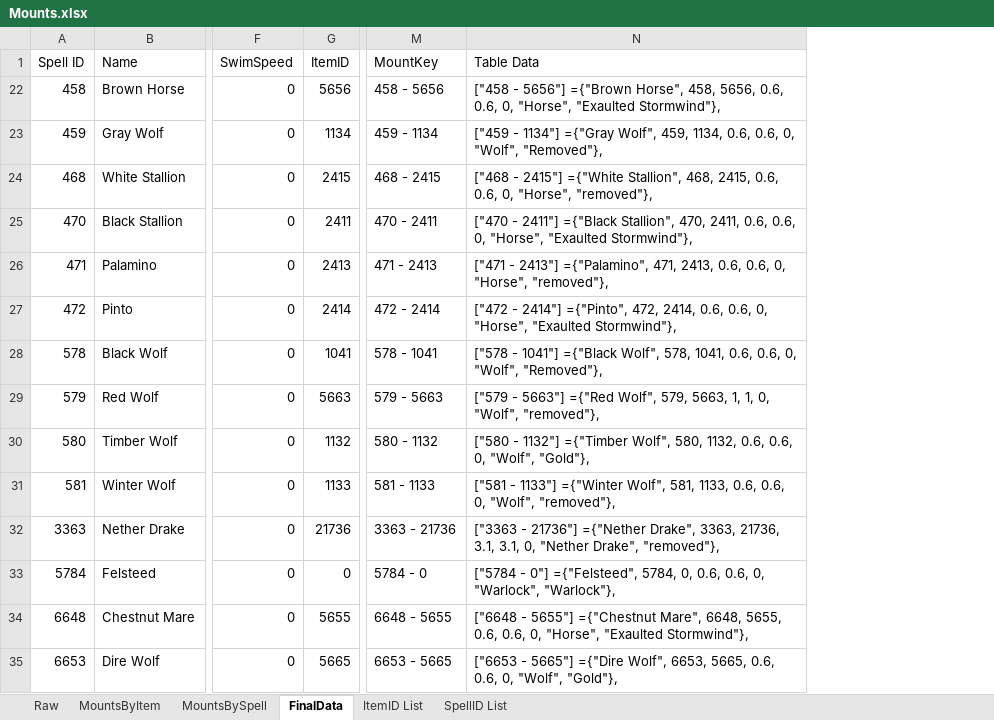
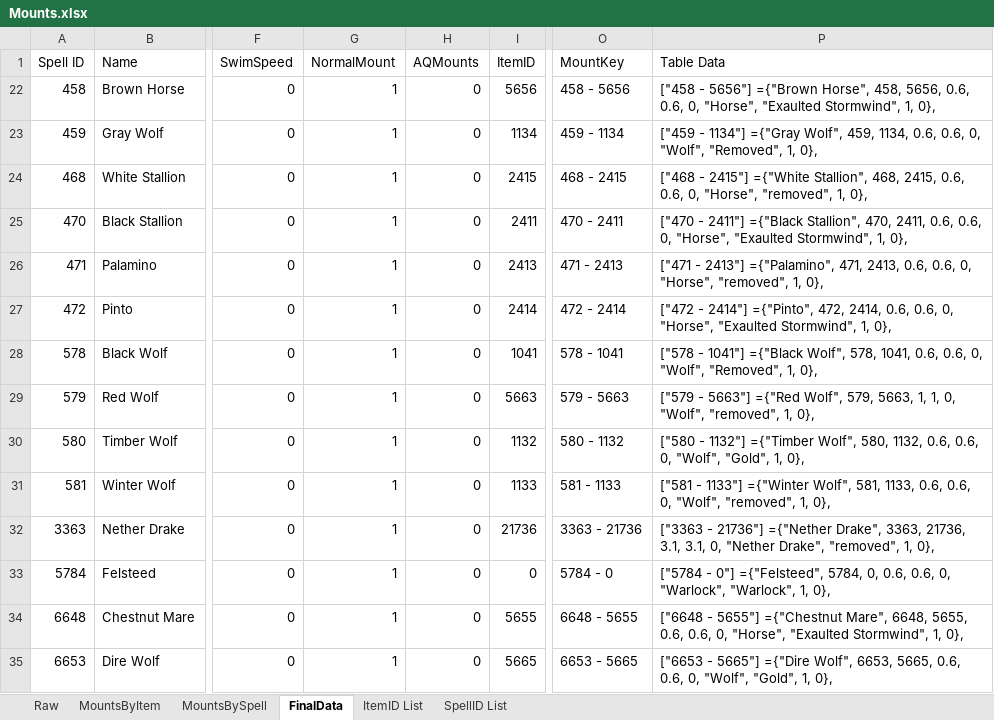
Before and after one commit to Timothy-Page/WrathRandomMounter, an Excel workbook: Lib/Mounts.xlsx, sheet FinalData, drawn as a sheet; only a part is shown, gaps mark what is left out; values as stored, in another font and other column widths than the file's, no borders; conditional formats and table styles not drawn; addresses are those after the commit; the diff covers the shown part only; the diff names each change by its address in the sheet, - before the commit and + after, or states it on an @@ line.

Commit message:
Added logic for AQ mounts only in AQ
Added code to help implement pets in the future

```diff
--- a/Lib/Mounts.xlsx (sheet FinalData)
+++ b/Lib/Mounts.xlsx (sheet FinalData)
+column G (NormalMount), rows 22-35: all 1
+column H (AQMounts), rows 22-35: all 0
-P22 (Table Data): …"Horse", "Exaulted Stormwind"},
+P22 (Table Data): …"Horse", "Exaulted Stormwind", 1, 0},
-P23 (Table Data): …0, "Wolf", "Removed"},
+P23 (Table Data): …0, "Wolf", "Removed", 1, 0},
-P24 (Table Data): …0, "Horse", "removed"},
+P24 (Table Data): …0, "Horse", "removed", 1, 0},
-P25 (Table Data): …"Horse", "Exaulted Stormwind"},
+P25 (Table Data): …"Horse", "Exaulted Stormwind", 1, 0},
-P26 (Table Data): …0, "Horse", "removed"},
+P26 (Table Data): …0, "Horse", "removed", 1, 0},
-P27 (Table Data): …"Horse", "Exaulted Stormwind"},
+P27 (Table Data): …"Horse", "Exaulted Stormwind", 1, 0},
-P28 (Table Data): …0, "Wolf", "Removed"},
+P28 (Table Data): …0, "Wolf", "Removed", 1, 0},
-P29 (Table Data): …0, "Wolf", "removed"},
+P29 (Table Data): …0, "Wolf", "removed", 1, 0},
-P30 (Table Data): …0, "Wolf", "Gold"},
+P30 (Table Data): …0, "Wolf", "Gold", 1, 0},
-P31 (Table Data): …0, "Wolf", "removed"},
+P31 (Table Data): …0, "Wolf", "removed", 1, 0},
-P32 (Table Data): …"Nether Drake", "removed"},
+P32 (Table Data): …"Nether Drake", "removed", 1, 0},
-P33 (Table Data): …0, "Warlock", "Warlock"},
+P33 (Table Data): …0, "Warlock", "Warlock", 1, 0},
-P34 (Table Data): …"Horse", "Exaulted Stormwind"},
+P34 (Table Data): …"Horse", "Exaulted Stormwind", 1, 0},
-P35 (Table Data): …0, "Wolf", "Gold"},
+P35 (Table Data): …0, "Wolf", "Gold", 1, 0},
```
Also changed, not shown: 1 added row, 1 removed row and 299 edited cells elsewhere in this sheet, hidden cells, 6 other files.
